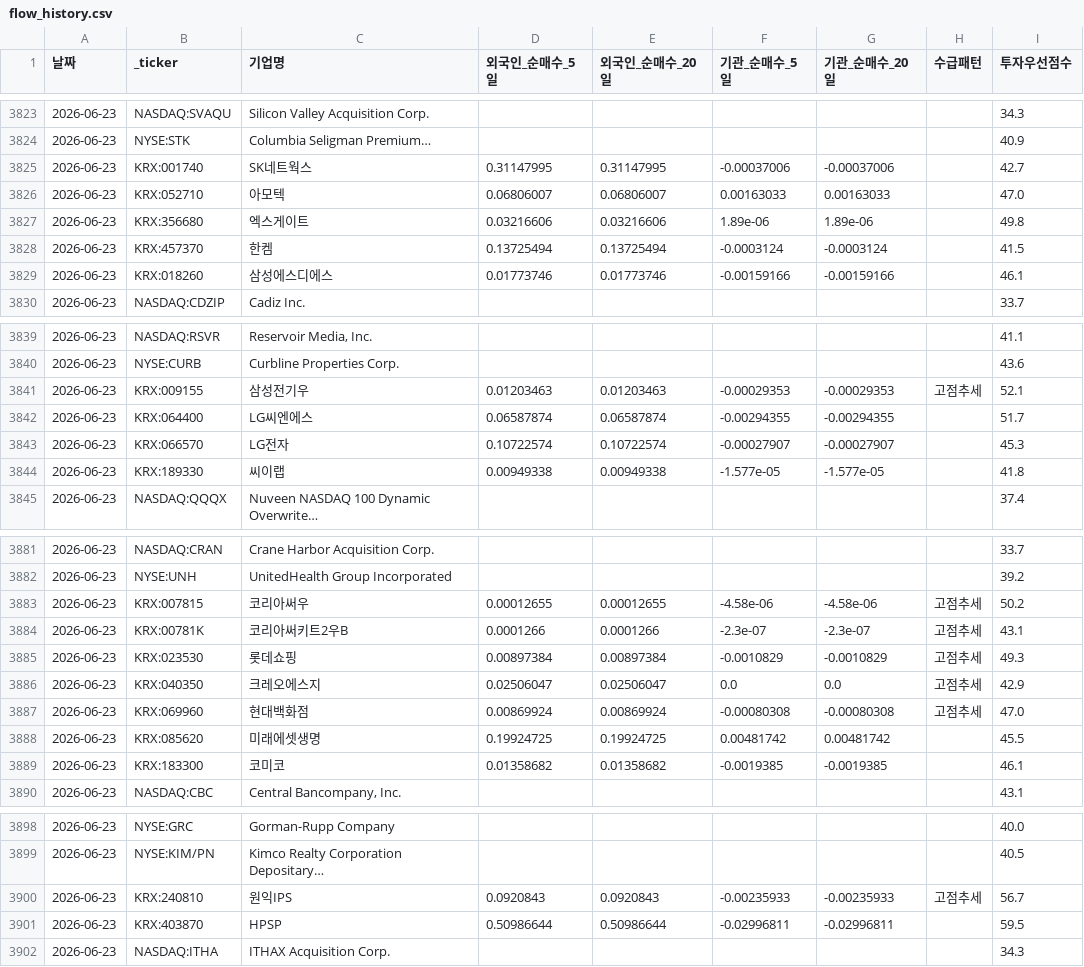
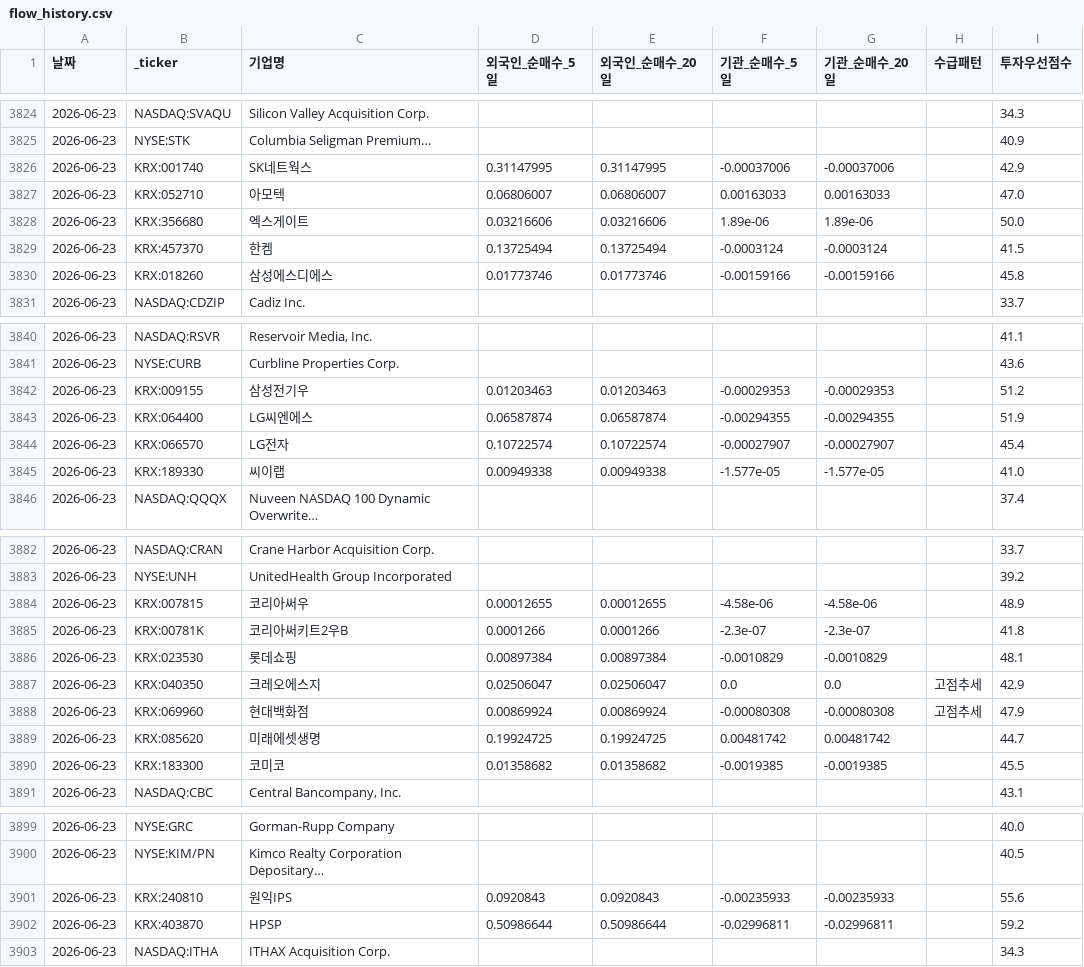
Before and after one commit to dicacros-gif/claude, a CSV file: data/flow_history.csv, drawn as a sheet; only a part is shown, gaps mark what is left out; the diff covers the shown part only.

```diff
--- a/data/flow_history.csv
+++ b/data/flow_history.csv
@@ -3824,7 +3825,7 @@
 2026-06-23,NYSE:STK,Columbia Seligman Premium…,,,,,,40.9
-2026-06-23,KRX:001740,SK네트웍스,0.31147995,0.31147995,-0.00037006,-0.00037006,,42.7
+2026-06-23,KRX:001740,SK네트웍스,0.31147995,0.31147995,-0.00037006,-0.00037006,,42.9
 2026-06-23,KRX:052710,아모텍,0.06806007,0.06806007,0.00163033,0.00163033,,47.0
-2026-06-23,KRX:356680,엑스게이트,0.03216606,0.03216606,1.89e-06,1.89e-06,,49.8
+2026-06-23,KRX:356680,엑스게이트,0.03216606,0.03216606,1.89e-06,1.89e-06,,50.0
 2026-06-23,KRX:457370,한켐,0.13725494,0.13725494,-0.0003124,-0.0003124,,41.5
-2026-06-23,KRX:018260,삼성에스디에스,0.01773746,0.01773746,-0.00159166,-0.00159166,,46.1
+2026-06-23,KRX:018260,삼성에스디에스,0.01773746,0.01773746,-0.00159166,-0.00159166,,45.8
 2026-06-23,NASDAQ:CDZIP,Cadiz Inc.,,,,,,33.7
@@ -3840,6 +3841,6 @@
 2026-06-23,NYSE:CURB,Curbline Properties Corp.,,,,,,43.6
-2026-06-23,KRX:009155,삼성전기우,0.01203463,0.01203463,-0.00029353,-0.00029353,고점추세,52.1
-2026-06-23,KRX:064400,LG씨엔에스,0.06587874,0.06587874,-0.00294355,-0.00294355,,51.7
-2026-06-23,KRX:066570,LG전자,0.10722574,0.10722574,-0.00027907,-0.00027907,,45.3
-2026-06-23,KRX:189330,씨이랩,0.00949338,0.00949338,-1.577e-05,-1.577e-05,,41.8
+2026-06-23,KRX:009155,삼성전기우,0.01203463,0.01203463,-0.00029353,-0.00029353,,51.2
+2026-06-23,KRX:064400,LG씨엔에스,0.06587874,0.06587874,-0.00294355,-0.00294355,,51.9
+2026-06-23,KRX:066570,LG전자,0.10722574,0.10722574,-0.00027907,-0.00027907,,45.4
+2026-06-23,KRX:189330,씨이랩,0.00949338,0.00949338,-1.577e-05,-1.577e-05,,41.0
 2026-06-23,NASDAQ:QQQX,Nuveen NASDAQ 100 Dynamic Overwrite…,,,,,,37.4
@@ -3882,9 +3883,9 @@
 2026-06-23,NYSE:UNH,UnitedHealth Group Incorporated,,,,,,39.2
-2026-06-23,KRX:007815,코리아써우,0.00012655,0.00012655,-4.58e-06,-4.58e-06,고점추세,50.2
-2026-06-23,KRX:00781K,코리아써키트2우B,0.0001266,0.0001266,-2.3e-07,-2.3e-07,고점추세,43.1
-2026-06-23,KRX:023530,롯데쇼핑,0.00897384,0.00897384,-0.0010829,-0.0010829,고점추세,49.3
+2026-06-23,KRX:007815,코리아써우,0.00012655,0.00012655,-4.58e-06,-4.58e-06,,48.9
+2026-06-23,KRX:00781K,코리아써키트2우B,0.0001266,0.0001266,-2.3e-07,-2.3e-07,,41.8
+2026-06-23,KRX:023530,롯데쇼핑,0.00897384,0.00897384,-0.0010829,-0.0010829,,48.1
 2026-06-23,KRX:040350,크레오에스지,0.02506047,0.02506047,0.0,0.0,고점추세,42.9
-2026-06-23,KRX:069960,현대백화점,0.00869924,0.00869924,-0.00080308,-0.00080308,고점추세,47.0
-2026-06-23,KRX:085620,미래에셋생명,0.19924725,0.19924725,0.00481742,0.00481742,,45.5
-2026-06-23,KRX:183300,코미코,0.01358682,0.01358682,-0.0019385,-0.0019385,,46.1
+2026-06-23,KRX:069960,현대백화점,0.00869924,0.00869924,-0.00080308,-0.00080308,고점추세,47.9
+2026-06-23,KRX:085620,미래에셋생명,0.19924725,0.19924725,0.00481742,0.00481742,,44.7
+2026-06-23,KRX:183300,코미코,0.01358682,0.01358682,-0.0019385,-0.0019385,,45.5
 2026-06-23,NASDAQ:CBC,"Central Bancompany, Inc.",,,,,,43.1
@@ -3899,4 +3900,4 @@
 2026-06-23,NYSE:KIM/PN,Kimco Realty Corporation Depositary…,,,,,,40.5
-2026-06-23,KRX:240810,원익IPS,0.0920843,0.0920843,-0.00235933,-0.00235933,고점추세,56.7
-2026-06-23,KRX:403870,HPSP,0.50986644,0.50986644,-0.02996811,-0.02996811,,59.5
+2026-06-23,KRX:240810,원익IPS,0.0920843,0.0920843,-0.00235933,-0.00235933,,55.6
+2026-06-23,KRX:403870,HPSP,0.50986644,0.50986644,-0.02996811,-0.02996811,,59.2
 2026-06-23,NASDAQ:ITHA,ITHAX Acquisition Corp.,,,,,,34.3
```
Also changed, not shown: 1 moved row and 9 edited cells elsewhere in this file, data/market_index_cache.csv, data/sector_perf_cache.csv, 4 other files.
